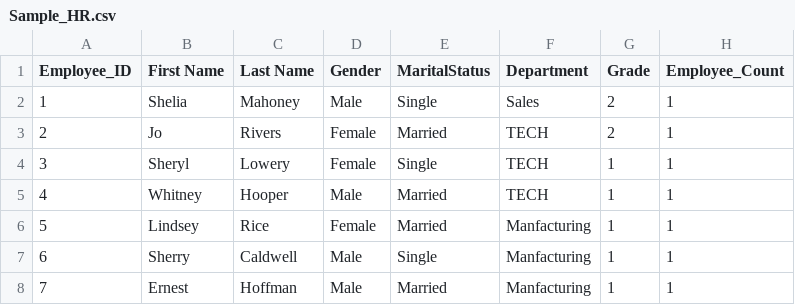
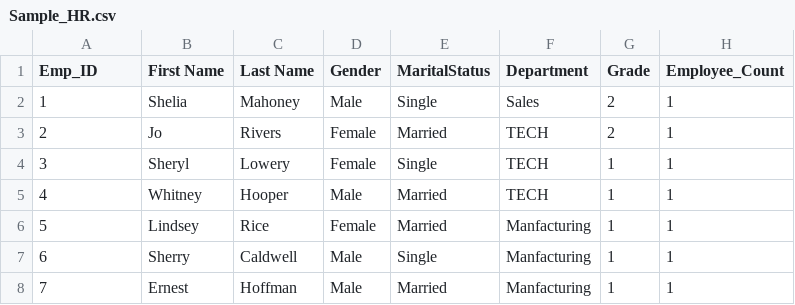
Before and after one commit to saadqureshi45/Company-Data, a CSV file: Sample_HR.csv, drawn as a sheet; only a part is shown; the diff names each change by its address in the sheet, - before the commit and + after, or states it on an @@ line.

Commit message:
Original Version of file

```diff
--- a/Sample_HR.csv
+++ b/Sample_HR.csv
-A1: Employee_ID
+A1: Emp_ID
```
